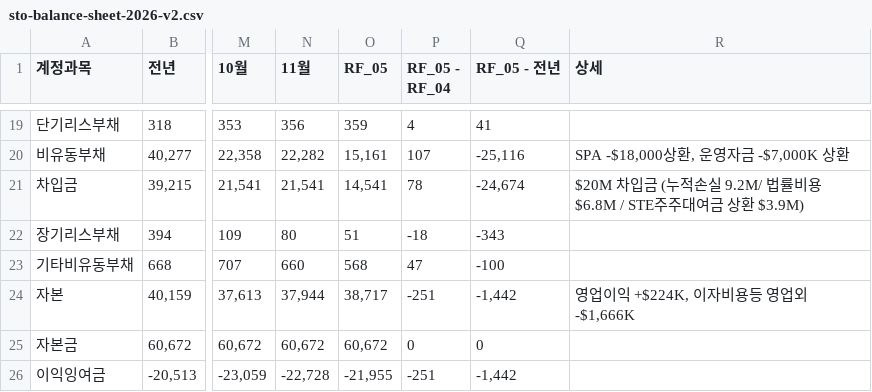
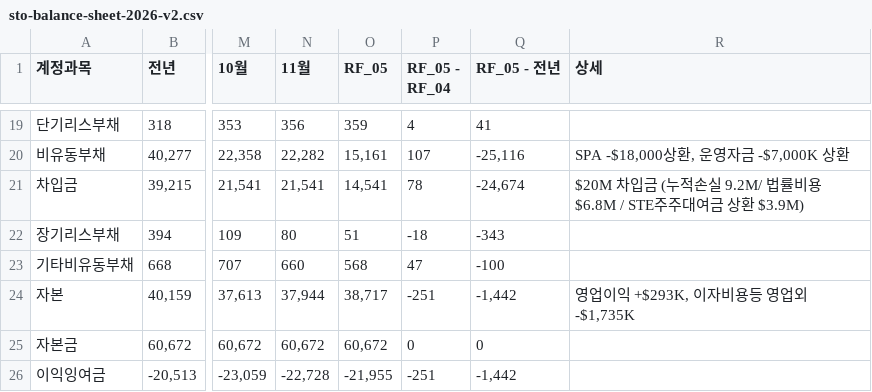
Before and after one commit to kyeongsoo88/New_stodashboard, a CSV file: frontend/public/data/sto-balance-sheet-2026-v2.csv, drawn as a sheet; only a part is shown, gaps mark what is left out; the diff names each change by its address in the sheet, - before the commit and + after, or states it on an @@ line.

```diff
--- a/frontend/public/data/sto-balance-sheet-2026-v2.csv
+++ b/frontend/public/data/sto-balance-sheet-2026-v2.csv
-R24 (상세): 영업이익 +$224K, 이자비용등 영업외 -$1,666K
+R24 (상세): 영업이익 +$293K, 이자비용등 영업외 -$1,735K
```
Also changed, not shown: frontend/public/data/sto-working-capital-balance-sheet.csv.
